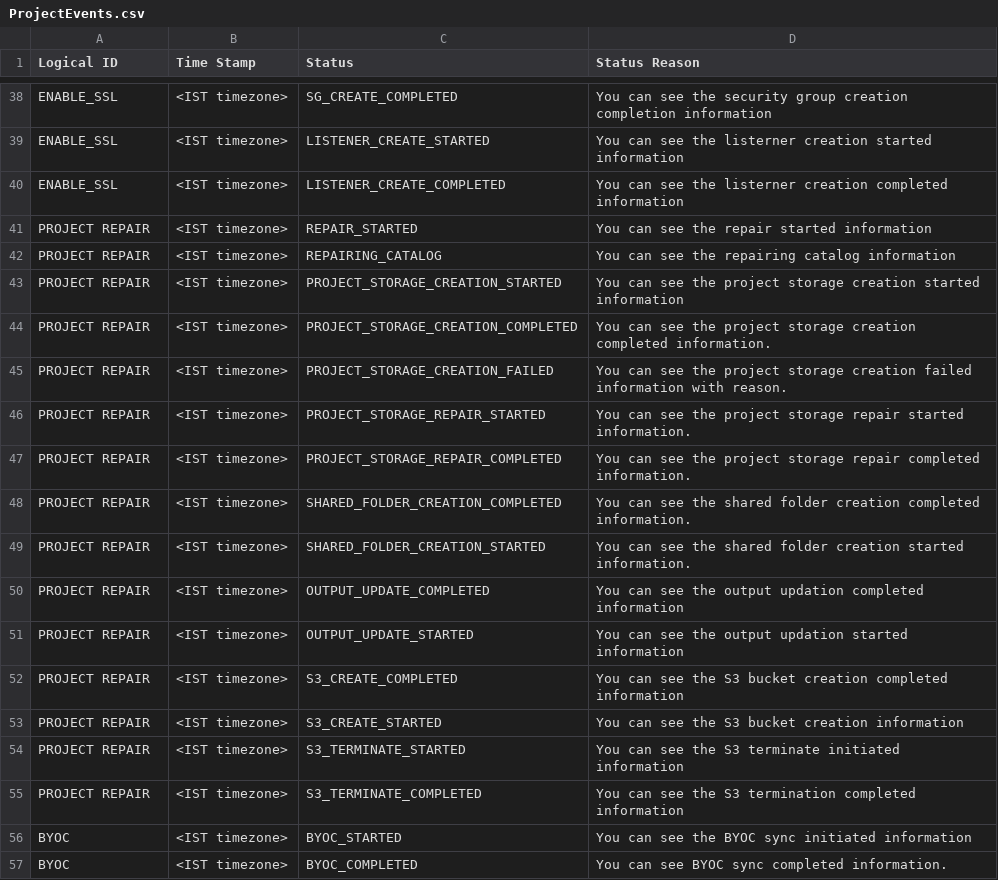
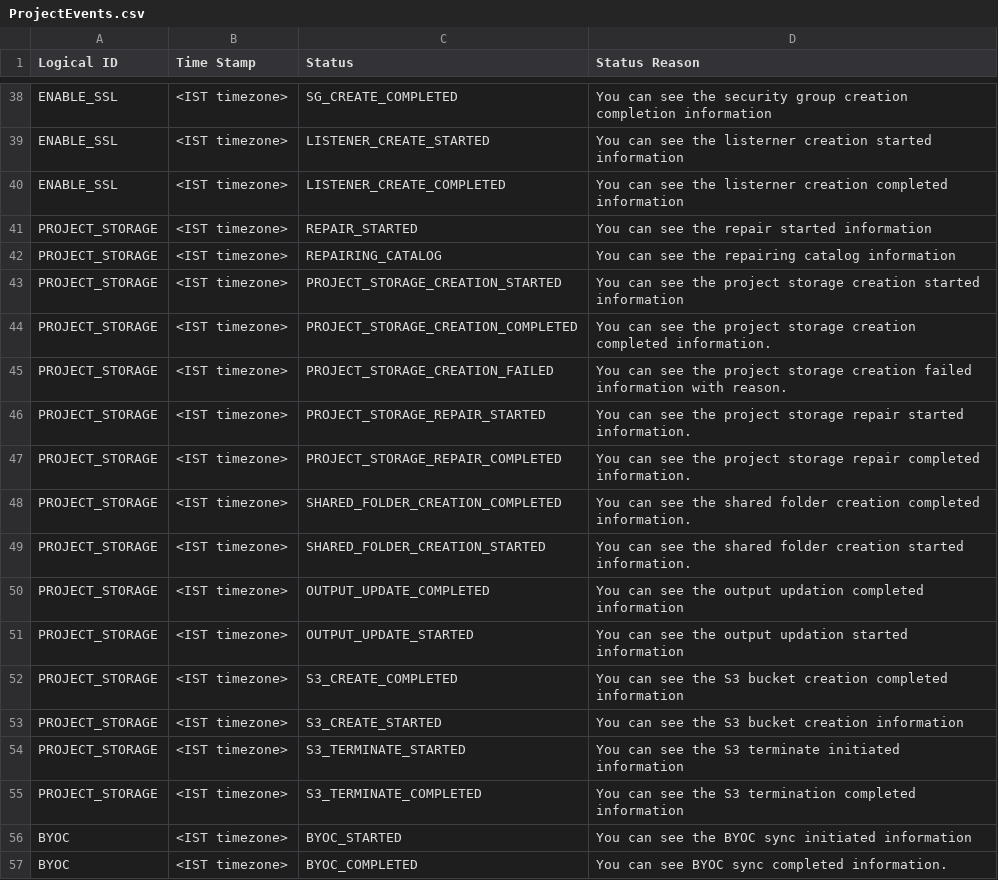
Before and after one commit to RLOpenCatalyst/rg-doc, a CSV file: source/ProjectEvents.csv, drawn as a sheet; only a part is shown, gaps mark what is left out.

```diff
--- a/source/ProjectEvents.csv
+++ b/source/ProjectEvents.csv
@@ -40,17 +40,17 @@ ENABLE_SSL,<IST timezone>,LISTENER_CREATE_STARTED,You can see the listerner crea
 ENABLE_SSL,<IST timezone>,LISTENER_CREATE_COMPLETED,You can see the listerner creation completed information
-PROJECT REPAIR,<IST timezone>,REPAIR_STARTED,You can see the repair started information
-PROJECT REPAIR,<IST timezone>,REPAIRING_CATALOG,You can see the repairing catalog information
-PROJECT REPAIR,<IST timezone>,PROJECT_STORAGE_CREATION_STARTED,You can see the project storage creation started information
-PROJECT REPAIR,<IST timezone>,PROJECT_STORAGE_CREATION_COMPLETED,You can see the project storage creation completed information.
-PROJECT REPAIR,<IST timezone>,PROJECT_STORAGE_CREATION_FAILED,You can see the project storage creation failed information with reason.
-PROJECT REPAIR,<IST timezone>,PROJECT_STORAGE_REPAIR_STARTED,You can see the project storage repair started information.
-PROJECT REPAIR,<IST timezone>,PROJECT_STORAGE_REPAIR_COMPLETED,You can see the project storage repair completed information.
-PROJECT REPAIR,<IST timezone>,SHARED_FOLDER_CREATION_COMPLETED,You can see the shared folder creation completed information.
-PROJECT REPAIR,<IST timezone>,SHARED_FOLDER_CREATION_STARTED,You can see the shared folder creation started information.
-PROJECT REPAIR,<IST timezone>,OUTPUT_UPDATE_COMPLETED,You can see the output updation completed information
-PROJECT REPAIR,<IST timezone>,OUTPUT_UPDATE_STARTED,You can see the output updation started information
-PROJECT REPAIR,<IST timezone>,S3_CREATE_COMPLETED,You can see the S3 bucket creation completed information
-PROJECT REPAIR,<IST timezone>,S3_CREATE_STARTED,You can see the S3 bucket creation information
-PROJECT REPAIR,<IST timezone>,S3_TERMINATE_STARTED,You can see the S3 terminate initiated information
-PROJECT REPAIR,<IST timezone>,S3_TERMINATE_COMPLETED,You can see the S3 termination completed information
+PROJECT_STORAGE,<IST timezone>,REPAIR_STARTED,You can see the repair started information
+PROJECT_STORAGE,<IST timezone>,REPAIRING_CATALOG,You can see the repairing catalog information
+PROJECT_STORAGE,<IST timezone>,PROJECT_STORAGE_CREATION_STARTED,You can see the project storage creation started information
+PROJECT_STORAGE,<IST timezone>,PROJECT_STORAGE_CREATION_COMPLETED,You can see the project storage creation completed information.
+PROJECT_STORAGE,<IST timezone>,PROJECT_STORAGE_CREATION_FAILED,You can see the project storage creation failed information with reason.
+PROJECT_STORAGE,<IST timezone>,PROJECT_STORAGE_REPAIR_STARTED,You can see the project storage repair started information.
+PROJECT_STORAGE,<IST timezone>,PROJECT_STORAGE_REPAIR_COMPLETED,You can see the project storage repair completed information.
+PROJECT_STORAGE,<IST timezone>,SHARED_FOLDER_CREATION_COMPLETED,You can see the shared folder creation completed information.
+PROJECT_STORAGE,<IST timezone>,SHARED_FOLDER_CREATION_STARTED,You can see the shared folder creation started information.
+PROJECT_STORAGE,<IST timezone>,OUTPUT_UPDATE_COMPLETED,You can see the output updation completed information
+PROJECT_STORAGE,<IST timezone>,OUTPUT_UPDATE_STARTED,You can see the output updation started information
+PROJECT_STORAGE,<IST timezone>,S3_CREATE_COMPLETED,You can see the S3 bucket creation completed information
+PROJECT_STORAGE,<IST timezone>,S3_CREATE_STARTED,You can see the S3 bucket creation information
+PROJECT_STORAGE,<IST timezone>,S3_TERMINATE_STARTED,You can see the S3 terminate initiated information
+PROJECT_STORAGE,<IST timezone>,S3_TERMINATE_COMPLETED,You can see the S3 termination completed information
 BYOC,<IST timezone>,BYOC_STARTED,You can see the BYOC sync initiated information
```
Also changed, not shown: source/AuditTable.csv.
